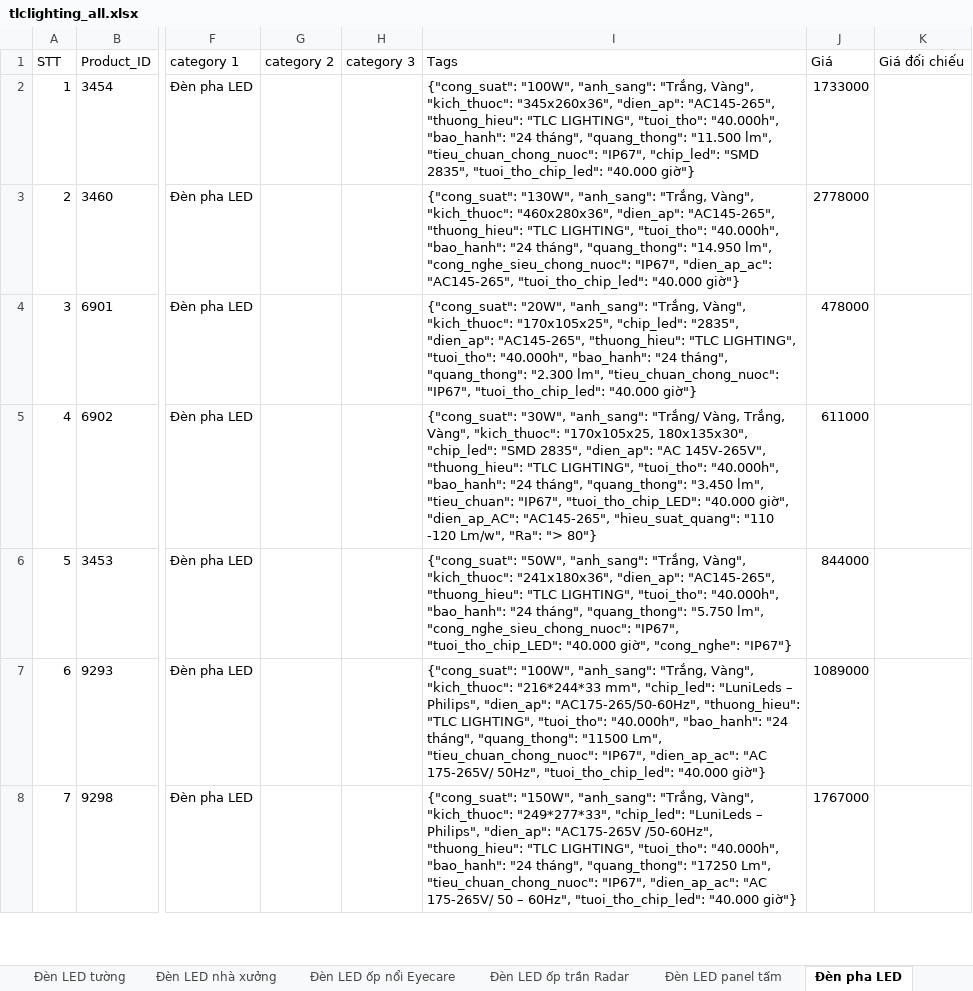
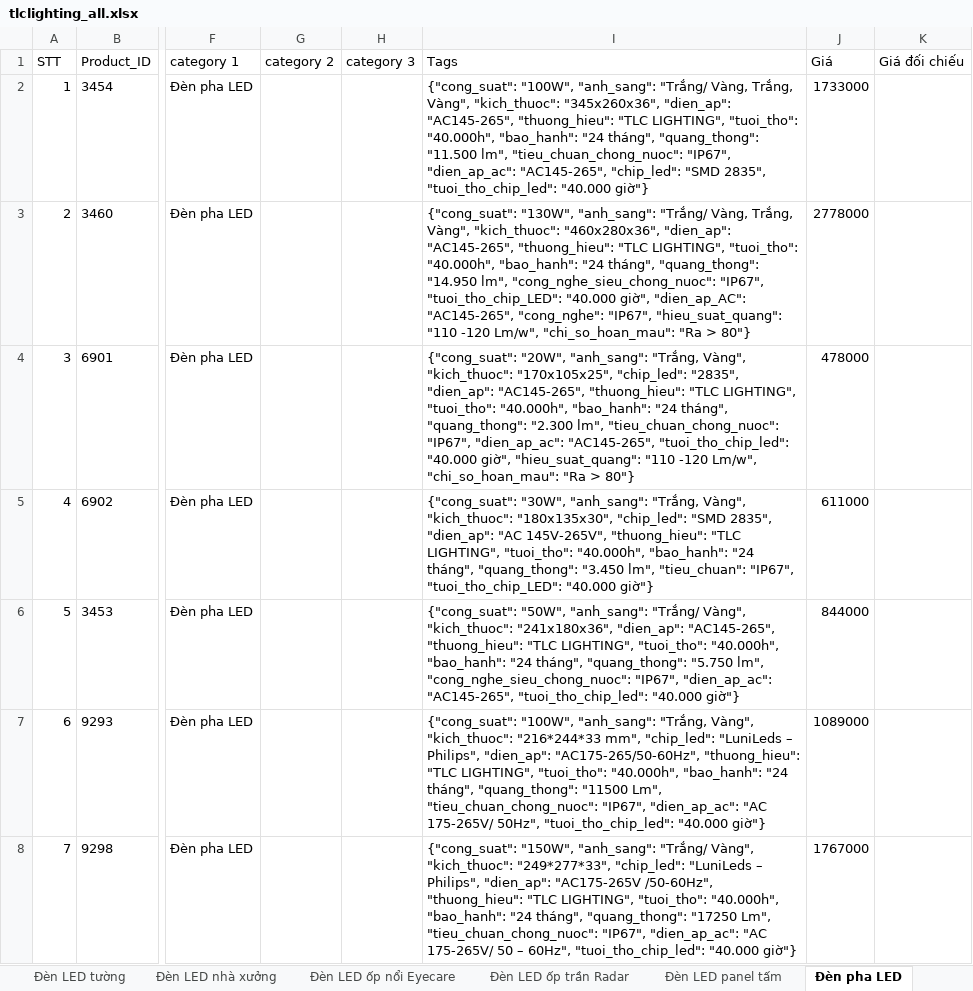
Before and after one commit to Vader7-166/rivals_crawl, an Excel workbook: output/tlclighting_all.xlsx, sheet Đèn pha LED, drawn as a sheet; only a part is shown, gaps mark what is left out; values as stored, in another font and other column widths than the file's, no borders; the diff covers the shown part only; the diff names each change by its address in the sheet, - before the commit and + after, or states it on an @@ line.

```diff
--- a/output/tlclighting_all.xlsx (sheet Đèn pha LED)
+++ b/output/tlclighting_all.xlsx (sheet Đèn pha LED)
-I2 (Tags): …"100W", "anh_sang": "Trắng, Vàng", "kich_thuoc": "345x260x36", "dien_ap": "AC145-265", "thuong_hieu": "TLC LIGHTING", "tuoi_tho": "40.000h", "bao_hanh": "24 tháng", "quang_thong": "11.500 lm", "tieu_chuan_chong_nuoc": "IP67", "chip_led": "SMD…
+I2 (Tags): …"100W", "anh_sang": "Trắng/ Vàng, Trắng, Vàng", "kich_thuoc": "345x260x36", "dien_ap": "AC145-265", "thuong_hieu": "TLC LIGHTING", "tuoi_tho": "40.000h", "bao_hanh": "24 tháng", "quang_thong": "11.500 lm", "tieu_chuan_chong_nuoc": "IP67", "dien_ap_ac": "AC145-265", "chip_led": "SMD…
-I3 (Tags): …"130W", "anh_sang": "Trắng, Vàng", "kich_thuoc": "460x280x36", "dien_ap": "AC145-265", "thuong_hieu": "TLC LIGHTING", "tuoi_tho": "40.000h", "bao_hanh": "24 tháng", "quang_thong": "14.950 lm", "cong_nghe_sieu_chong_nuoc": "IP67", "dien_ap_ac": "AC145-265", "tuoi_tho_chip_led": "40.000 giờ"}
+I3 (Tags): …"130W", "anh_sang": "Trắng/ Vàng, Trắng, Vàng", "kich_thuoc": "460x280x36", "dien_ap": "AC145-265", "thuong_hieu": "TLC LIGHTING", "tuoi_tho": "40.000h", "bao_hanh": "24 tháng", "quang_thong": "14.950 lm", "cong_nghe_sieu_chong_nuoc": "IP67", "tuoi_tho_chip_LED": "40.000 giờ", "dien_ap_AC": "AC145-265", "cong_nghe": "IP67", "hieu_suat_quang": "110 -120 Lm/w", "chi_so_hoan_mau": "Ra > 80"}
-I4 (Tags): …"tieu_chuan_chong_nuoc": "IP67", "tuoi_tho_chip_led": "40.000 giờ"}
+I4 (Tags): …"tieu_chuan_chong_nuoc": "IP67", "dien_ap_ac": "AC145-265", "tuoi_tho_chip_led": "40.000 giờ", "hieu_suat_quang": "110 -120 Lm/w", "chi_so_hoan_mau": "Ra > 80"}
-I5 (Tags): …"30W", "anh_sang": "Trắng/ Vàng, Trắng, Vàng", "kich_thuoc": "170x105x25, 180x135x30", "chip_led": "SMD 2835", "dien_ap": "AC 145V-265V", "thuong_hieu": "TLC LIGHTING", "tuoi_tho": "40.000h", "bao_hanh": "24 tháng", "quang_thong": "3.450 lm", "tieu_chuan": "IP67", "tuoi_tho_chip_LED": "40.000 giờ", "dien_ap_AC": "AC145-265", "hieu_suat_quang": "110 -120 Lm/w", "Ra": "> 80"}
+I5 (Tags): …"30W", "anh_sang": "Trắng, Vàng", "kich_thuoc": "180x135x30", "chip_led": "SMD 2835", "dien_ap": "AC 145V-265V", "thuong_hieu": "TLC LIGHTING", "tuoi_tho": "40.000h", "bao_hanh": "24 tháng", "quang_thong": "3.450 lm", "tieu_chuan": "IP67", "tuoi_tho_chip_LED": "40.000 giờ"}
-I6 (Tags): …"50W", "anh_sang": "Trắng, Vàng", "kich_thuoc": "241x180x36", "dien_ap": "AC145-265", "thuong_hieu": "TLC LIGHTING", "tuoi_tho": "40.000h", "bao_hanh": "24 tháng", "quang_thong": "5.750 lm", "cong_nghe_sieu_chong_nuoc": "IP67", "tuoi_tho_chip_LED": "40.000 giờ", "cong_nghe": "IP67"}
+I6 (Tags): …"50W", "anh_sang": "Trắng/ Vàng", "kich_thuoc": "241x180x36", "dien_ap": "AC145-265", "thuong_hieu": "TLC LIGHTING", "tuoi_tho": "40.000h", "bao_hanh": "24 tháng", "quang_thong": "5.750 lm", "cong_nghe_sieu_chong_nuoc": "IP67", "dien_ap_ac": "AC145-265", "tuoi_tho_chip_led": "40.000 giờ"}
-I8 (Tags): …"150W", "anh_sang": "Trắng, Vàng", "kich_thuoc":…
+I8 (Tags): …"150W", "anh_sang": "Trắng/ Vàng", "kich_thuoc":…
```
Also changed, not shown: 23 edited cells elsewhere in this sheet, sheet QUẠT TRẦN, sheet Đèn LED ốp trần, sheet Đèn LED âm trần khối đúc, sheet Đèn LED âm trần…ặt cong đế mỏng, sheet Đèn LED tường, sheet Đèn LED Búp, 29 more sheets, 43 other files.
